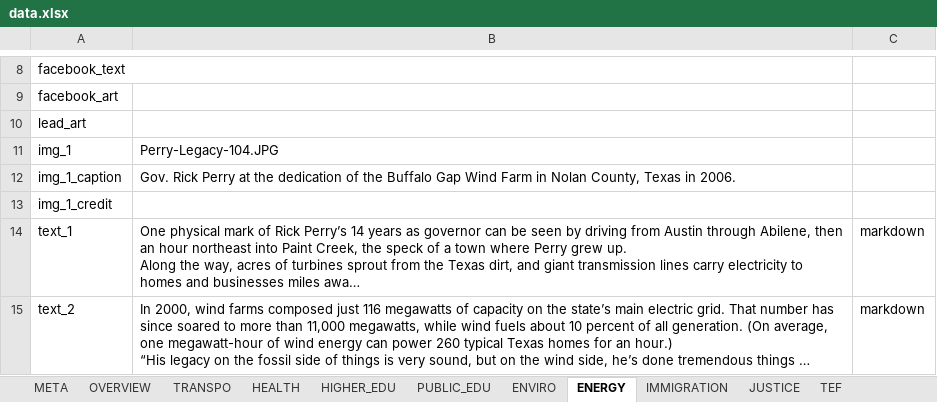
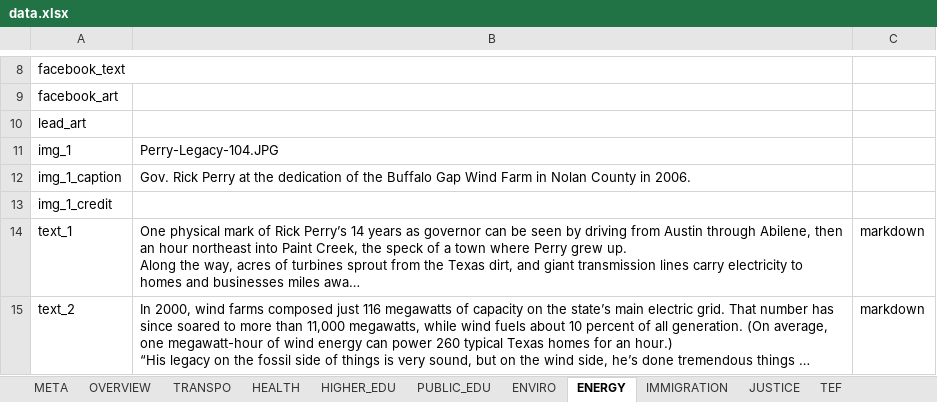
Before and after one commit to texastribune/perry-legacy, an Excel workbook: data.xlsx, sheet ENERGY, drawn as a sheet; only a part is shown, gaps mark what is left out; long unchanged cells end in …; values as stored, in another font and other column widths than the file's, no borders; charts and pictures not drawn; the diff covers the shown part only; the diff names each change by its address in the sheet, - before the commit and + after, or states it on an @@ line.

```diff
--- a/data.xlsx (sheet ENERGY)
+++ b/data.xlsx (sheet ENERGY)
-B12: …in Nolan County, Texas in 2006.
+B12: …in Nolan County in 2006.
```
Also changed, not shown: 1 edited cell elsewhere in this sheet, sheet HEALTH, sheet TEF, sheet IMMIGRATION, sheet JUSTICE, 7 other files.
